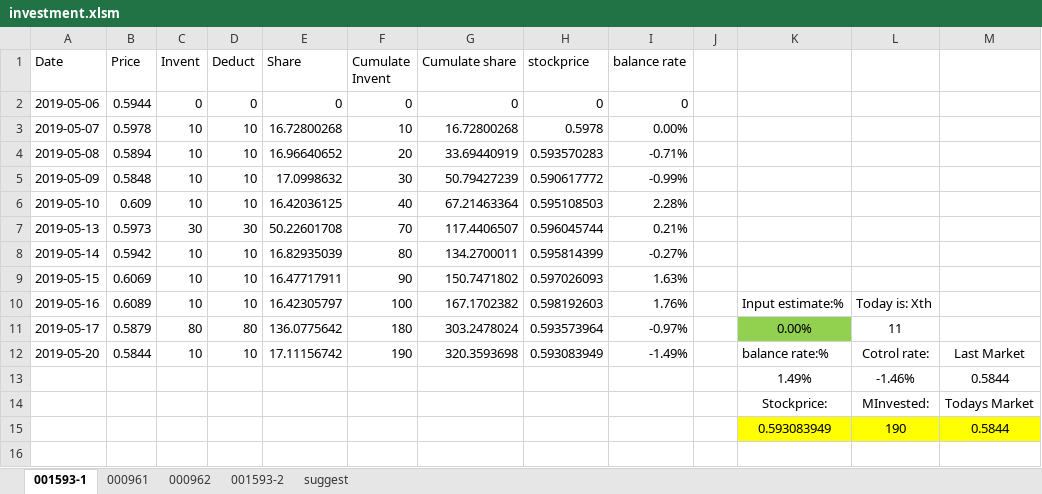
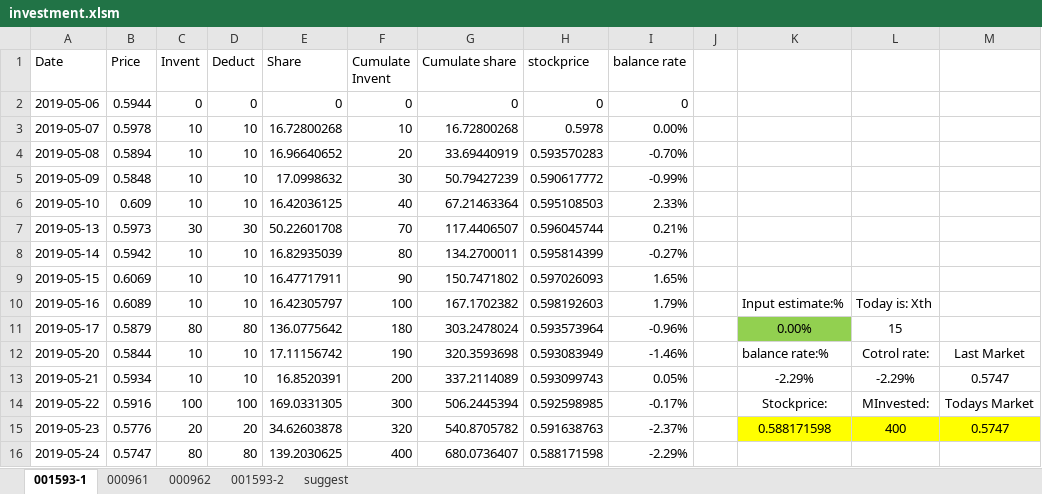
Before and after one commit to qizhenhua/finan, an Excel workbook: investment.xlsm, sheet 001593-1, drawn as a sheet; values as stored, in another font and other column widths than the file's, no borders; charts and pictures not drawn; removed rows and columns are numbered as before the commit, all else as after; the diff names each change by its address in the sheet, - before the commit and + after, or states it on an @@ line.

```diff
--- a/investment.xlsm (sheet 001593-1)
+++ b/investment.xlsm (sheet 001593-1)
-I4 (balance rate): -0.71%
+I4 (balance rate): -0.70%
-I6 (balance rate): 2.28%
+I6 (balance rate): 2.33%
-I9 (balance rate): 1.63%
+I9 (balance rate): 1.65%
-I10 (balance rate): 1.76%
+I10 (balance rate): 1.79%
-I11 (balance rate): -0.97%
+I11 (balance rate): -0.96%
-L11: 11
+L11: 15
-I12 (balance rate): -1.49%
+I12 (balance rate): -1.46%
-row 13:  |  |  |  |  |  |  |  |  |  | 1.49% | -1.46% | 0.5844
-row 14:  |  |  |  |  |  |  |  |  |  | Stockprice: | MInvested: | Todays Market
-row 15:  |  |  |  |  |  |  |  |  |  | 0.593083949 | 190 | 0.5844
+row 13: 2019-05-21 | 0.5934 | 10 | 10 | 16.8520391 | 200 | 337.2114089 | 0.593099743 | 0.05% |  | -2.29% | -2.29% | 0.5747
+row 14: 2019-05-22 | 0.5916 | 100 | 100 | 169.0331305 | 300 | 506.2445394 | 0.592598985 | -0.17% |  | Stockprice: | MInvested: | Todays Market
+row 15: 2019-05-23 | 0.5776 | 20 | 20 | 34.62603878 | 320 | 540.8705782 | 0.591638763 | -2.37% |  | 0.588171598 | 400 | 0.5747
+row 16: 2019-05-24 | 0.5747 | 80 | 80 | 139.2030625 | 400 | 680.0736407 | 0.588171598 | -2.29%
```
Also changed, not shown: sheet 000961, sheet 000962, sheet 001593-2, formulas that keep their value, charts or pictures, 1 other file.
